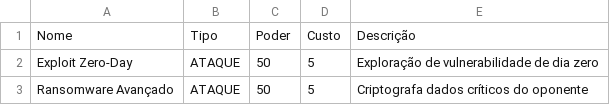
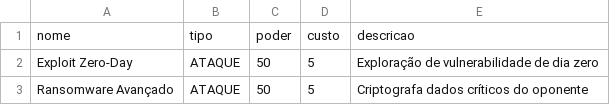
Before and after one commit to julianalindebeck/cyberduelguerradehackers, a CSV file: arquivos/ataque.csv, drawn as a sheet; only a part is shown.

Commit message:
adiciona classes para carta, ataque, defesa e suporte

```diff
--- a/arquivos/ataque.csv
+++ b/arquivos/ataque.csv
@@ -1,2 +1,2 @@
-Nome,Tipo,Poder,Custo,Descrição
+nome,tipo,poder,custo,descricao
 Exploit Zero-Day,ATAQUE,50,5,Exploração de vulnerabilidade de dia zero
```
Also changed, not shown: arquivos/defesa.csv, arquivos/suporte.csv, 4 other files.
